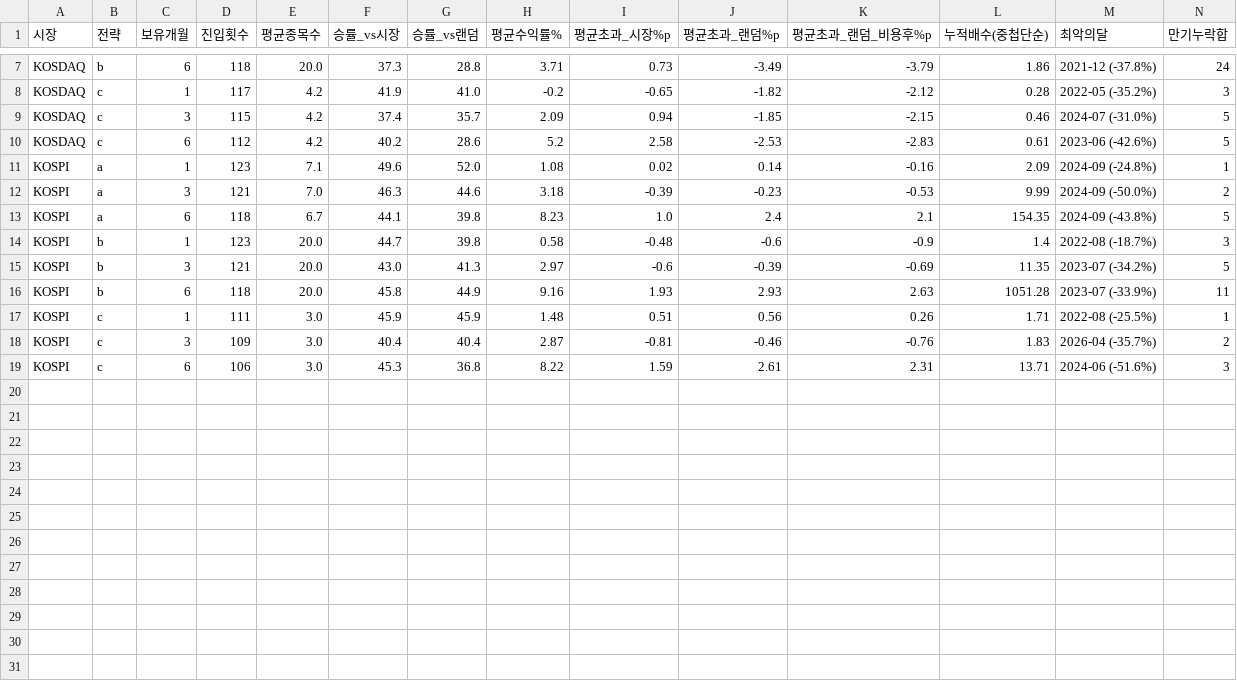
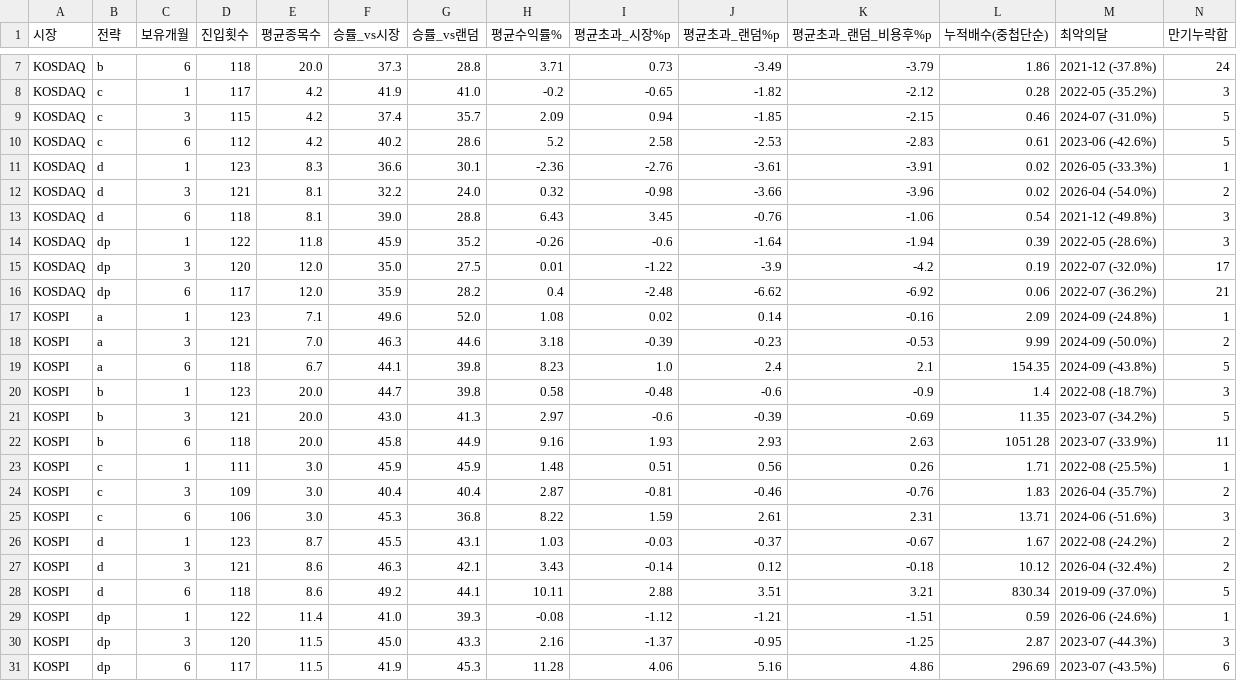
Before and after one commit to DavidCho10004/event-and-money, a CSV file: data/processed/backtest/backtest_summary.csv, drawn as a sheet; only a part is shown, gaps mark what is left out; the diff names each change by its address in the sheet, - before the commit and + after, or states it on an @@ line.

```diff
--- a/data/processed/backtest/backtest_summary.csv
+++ b/data/processed/backtest/backtest_summary.csv
+row 11: KOSDAQ | d | 1 | 123 | 8.3 | 36.6 | 30.1 | -2.36 | -2.76 | -3.61 | -3.91 | 0.02 | 2026-05 (-33.3%) | 1
+row 12: KOSDAQ | d | 3 | 121 | 8.1 | 32.2 | 24.0 | 0.32 | -0.98 | -3.66 | -3.96 | 0.02 | 2026-04 (-54.0%) | 2
+row 13: KOSDAQ | d | 6 | 118 | 8.1 | 39.0 | 28.8 | 6.43 | 3.45 | -0.76 | -1.06 | 0.54 | 2021-12 (-49.8%) | 3
+row 14: KOSDAQ | dp | 1 | 122 | 11.8 | 45.9 | 35.2 | -0.26 | -0.6 | -1.64 | -1.94 | 0.39 | 2022-05 (-28.6%) | 3
+row 15: KOSDAQ | dp | 3 | 120 | 12.0 | 35.0 | 27.5 | 0.01 | -1.22 | -3.9 | -4.2 | 0.19 | 2022-07 (-32.0%) | 17
+row 16: KOSDAQ | dp | 6 | 117 | 12.0 | 35.9 | 28.2 | 0.4 | -2.48 | -6.62 | -6.92 | 0.06 | 2022-07 (-36.2%) | 21
+row 26: KOSPI | d | 1 | 123 | 8.7 | 45.5 | 43.1 | 1.03 | -0.03 | -0.37 | -0.67 | 1.67 | 2022-08 (-24.2%) | 2
+row 27: KOSPI | d | 3 | 121 | 8.6 | 46.3 | 42.1 | 3.43 | -0.14 | 0.12 | -0.18 | 10.12 | 2026-04 (-32.4%) | 2
+row 28: KOSPI | d | 6 | 118 | 8.6 | 49.2 | 44.1 | 10.11 | 2.88 | 3.51 | 3.21 | 830.34 | 2019-09 (-37.0%) | 5
+row 29: KOSPI | dp | 1 | 122 | 11.4 | 41.0 | 39.3 | -0.08 | -1.12 | -1.21 | -1.51 | 0.59 | 2026-06 (-24.6%) | 1
+row 30: KOSPI | dp | 3 | 120 | 11.5 | 45.0 | 43.3 | 2.16 | -1.37 | -0.95 | -1.25 | 2.87 | 2023-07 (-44.3%) | 3
+row 31: KOSPI | dp | 6 | 117 | 11.5 | 41.9 | 45.3 | 11.28 | 4.06 | 5.16 | 4.86 | 296.69 | 2023-07 (-43.5%) | 6
```
Also changed, not shown: 3 other files.
